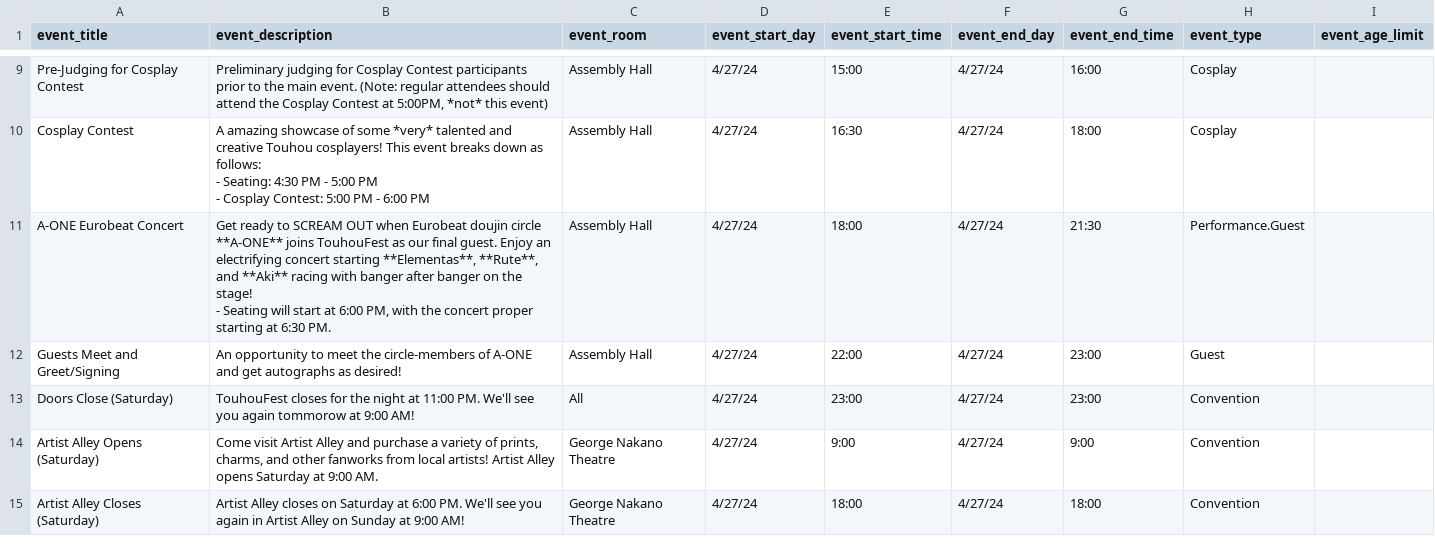
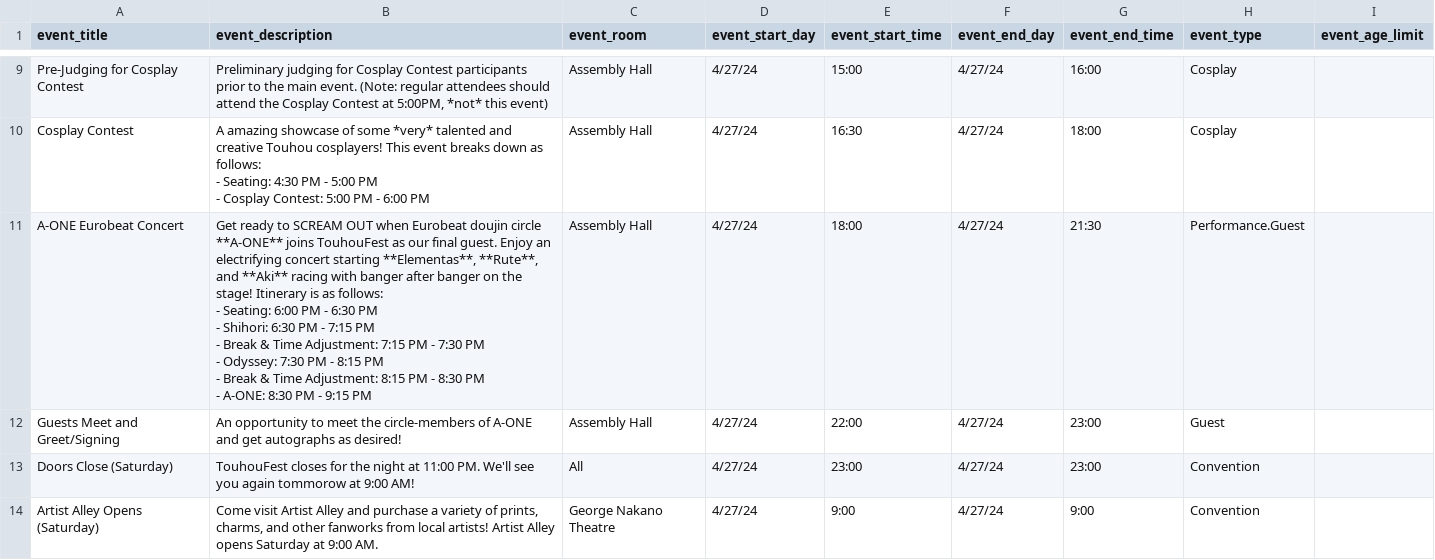
Before and after one commit to TouhouFest/touhoufest-webapp, a CSV file: src/events.csv, drawn as a sheet; only a part is shown, gaps mark what is left out; the shorter side is filled out with more unchanged rows.

Commit message:
add concert iteneary

```diff
--- a/src/events.csv
+++ b/src/events.csv
@@ -12,4 +12,9 @@ Cosplay Contest,"A amazing showcase of some *very* talented and creative Touhou
 - Cosplay Contest: 5:00 PM - 6:00 PM",Assembly Hall,4/27/24,16:30,4/27/24,18:00,Cosplay,
-A-ONE Eurobeat Concert,"Get ready to SCREAM OUT when Eurobeat doujin circle **A-ONE** joins TouhouFest as our final guest. Enjoy an electrifying concert starting **Elementas**, **Rute**, and **Aki** racing with banger after banger on the stage!
-- Seating will start at 6:00 PM, with the concert proper starting at 6:30 PM.",Assembly Hall,4/27/24,18:00,4/27/24,21:30,Performance.Guest,
+A-ONE Eurobeat Concert,"Get ready to SCREAM OUT when Eurobeat doujin circle **A-ONE** joins TouhouFest as our final guest. Enjoy an electrifying concert starting **Elementas**, **Rute**, and **Aki** racing with banger after banger on the stage! Itinerary is as follows:
+- Seating: 6:00 PM - 6:30 PM
+- Shihori: 6:30 PM - 7:15 PM
+- Break & Time Adjustment: 7:15 PM - 7:30 PM
+- Odyssey: 7:30 PM - 8:15 PM
+- Break & Time Adjustment: 8:15 PM - 8:30 PM
+- A-ONE: 8:30 PM - 9:15 PM",Assembly Hall,4/27/24,18:00,4/27/24,21:30,Performance.Guest,
 Guests Meet and Greet/Signing,An opportunity to meet the circle-members of A-ONE and get autographs as desired!,Assembly Hall,4/27/24,22:00,4/27/24,23:00,Guest,
```
